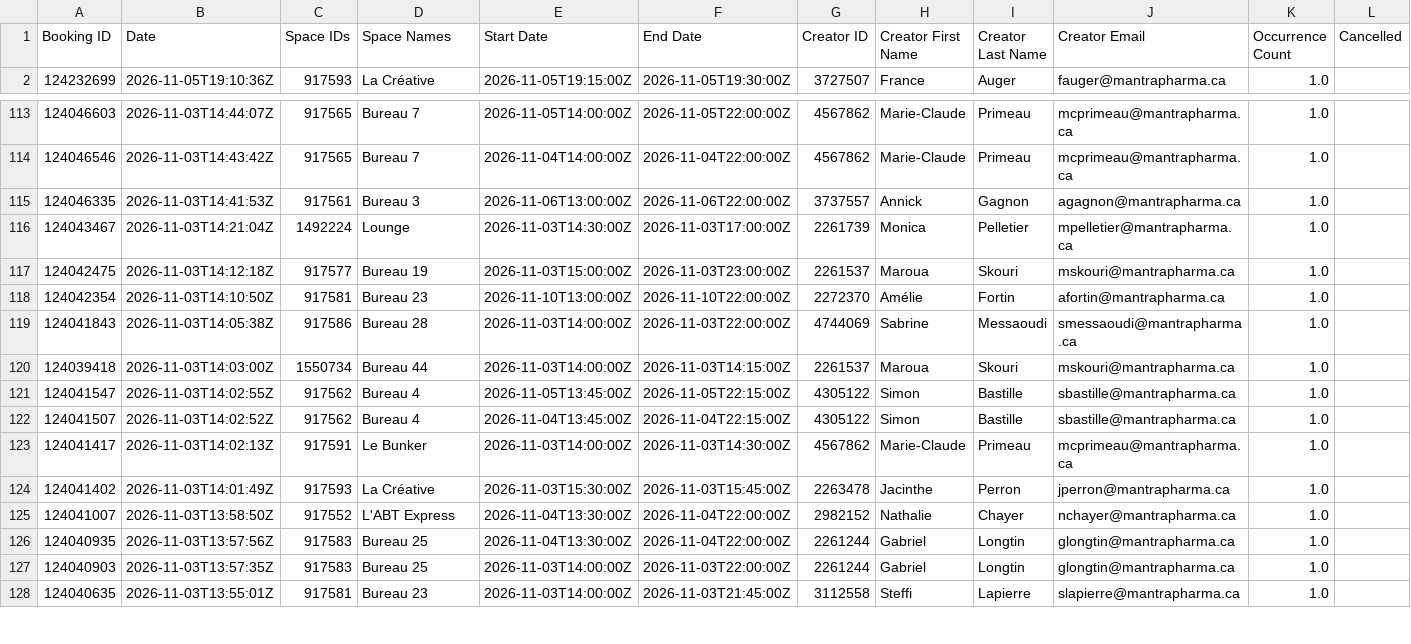
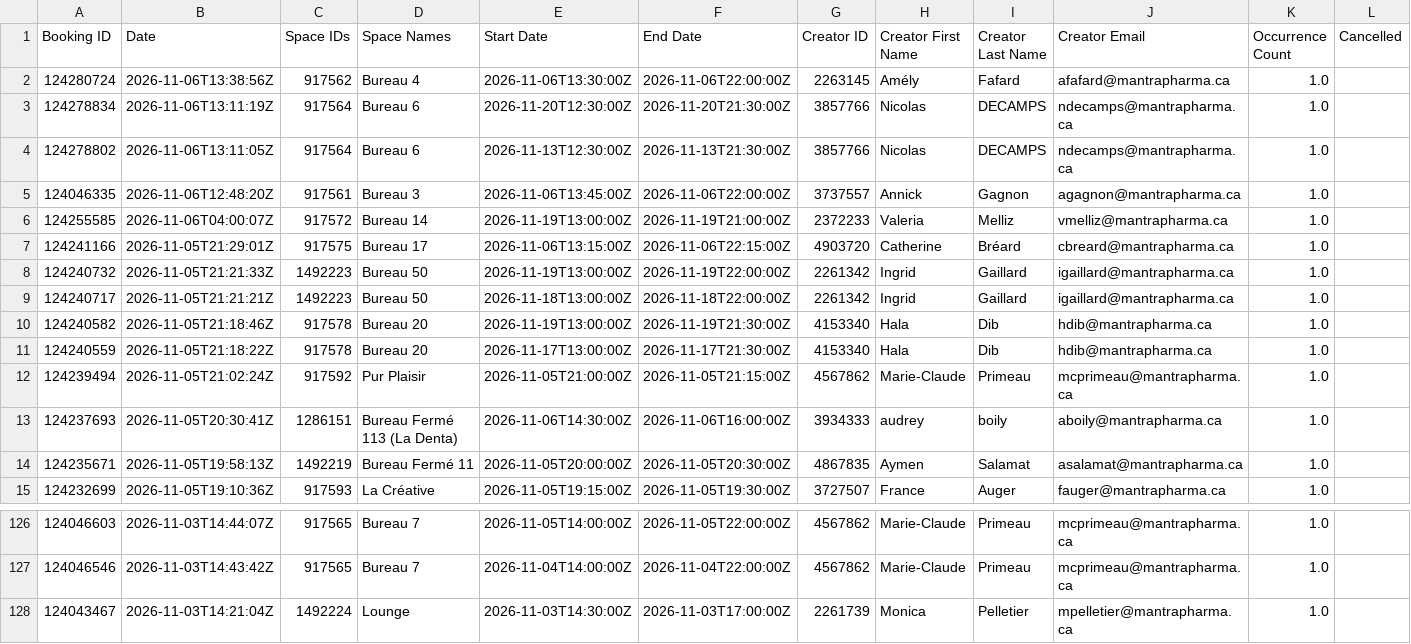
Before and after one commit to FrederickProvost/Presence_Skedda, a CSV file: Presence_Skedda.csv, drawn as a sheet; only a part is shown, gaps mark what is left out; the shorter side is filled out with more unchanged rows; removed rows and columns are numbered as before the commit, all else as after; rows hold the shown columns only; the diff names each change by its address in the sheet, - before the commit and + after, or states it on an @@ line.

```diff
--- a/Presence_Skedda.csv
+++ b/Presence_Skedda.csv
+row 2: 124280724 | 2026-11-06T13:38:56Z | 917562 | Bureau 4 | 2026-11-06T13:30:00Z | 2026-11-06T22:00:00Z | 2263145 | Amély | Fafard | afafard@mantrapharma.ca | 1.0
+row 3: 124278834 | 2026-11-06T13:11:19Z | 917564 | Bureau 6 | 2026-11-20T12:30:00Z | 2026-11-20T21:30:00Z | 3857766 | Nicolas | DECAMPS | ndecamps@mantrapharma.ca | 1.0
+row 4: 124278802 | 2026-11-06T13:11:05Z | 917564 | Bureau 6 | 2026-11-13T12:30:00Z | 2026-11-13T21:30:00Z | 3857766 | Nicolas | DECAMPS | ndecamps@mantrapharma.ca | 1.0
+row 5: 124046335 | 2026-11-06T12:48:20Z | 917561 | Bureau 3 | 2026-11-06T13:45:00Z | 2026-11-06T22:00:00Z | 3737557 | Annick | Gagnon | agagnon@mantrapharma.ca | 1.0
+row 6: 124255585 | 2026-11-06T04:00:07Z | 917572 | Bureau 14 | 2026-11-19T13:00:00Z | 2026-11-19T21:00:00Z | 2372233 | Valeria | Melliz | vmelliz@mantrapharma.ca | 1.0
+row 7: 124241166 | 2026-11-05T21:29:01Z | 917575 | Bureau 17 | 2026-11-06T13:15:00Z | 2026-11-06T22:15:00Z | 4903720 | Catherine | Bréard | cbreard@mantrapharma.ca | 1.0
+row 8: 124240732 | 2026-11-05T21:21:33Z | 1492223 | Bureau 50 | 2026-11-19T13:00:00Z | 2026-11-19T22:00:00Z | 2261342 | Ingrid | Gaillard | igaillard@mantrapharma.ca | 1.0
+row 9: 124240717 | 2026-11-05T21:21:21Z | 1492223 | Bureau 50 | 2026-11-18T13:00:00Z | 2026-11-18T22:00:00Z | 2261342 | Ingrid | Gaillard | igaillard@mantrapharma.ca | 1.0
+row 10: 124240582 | 2026-11-05T21:18:46Z | 917578 | Bureau 20 | 2026-11-19T13:00:00Z | 2026-11-19T21:30:00Z | 4153340 | Hala | Dib | hdib@mantrapharma.ca | 1.0
+row 11: 124240559 | 2026-11-05T21:18:22Z | 917578 | Bureau 20 | 2026-11-17T13:00:00Z | 2026-11-17T21:30:00Z | 4153340 | Hala | Dib | hdib@mantrapharma.ca | 1.0
+row 12: 124239494 | 2026-11-05T21:02:24Z | 917592 | Pur Plaisir | 2026-11-05T21:00:00Z | 2026-11-05T21:15:00Z | 4567862 | Marie-Claude | Primeau | mcprimeau@mantrapharma.ca | 1.0
+row 13: 124237693 | 2026-11-05T20:30:41Z | 1286151 | Bureau Fermé 113 (La Denta) | 2026-11-06T14:30:00Z | 2026-11-06T16:00:00Z | 3934333 | audrey | boily | aboily@mantrapharma.ca | 1.0
+row 14: 124235671 | 2026-11-05T19:58:13Z | 1492219 | Bureau Fermé 11 | 2026-11-05T20:00:00Z | 2026-11-05T20:30:00Z | 4867835 | Aymen | Salamat | asalamat@mantrapharma.ca | 1.0
-row 115: 124046335 | 2026-11-03T14:41:53Z | 917561 | Bureau 3 | 2026-11-06T13:00:00Z | 2026-11-06T22:00:00Z | 3737557 | Annick | Gagnon | agagnon@mantrapharma.ca | 1.0
```
